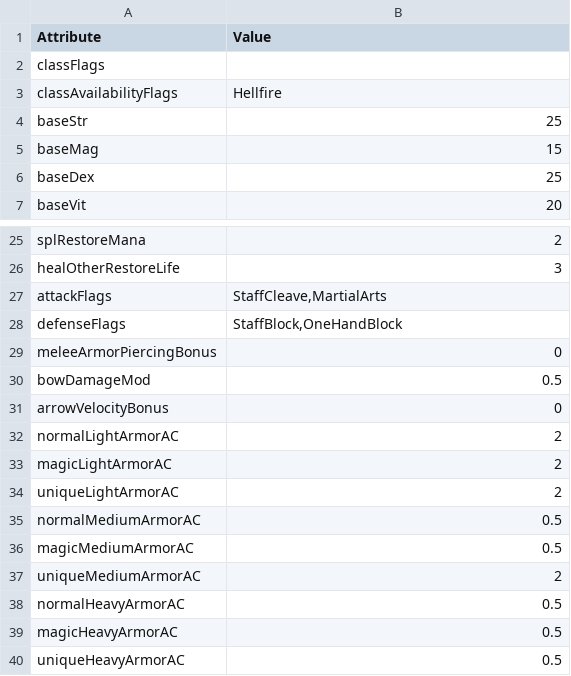
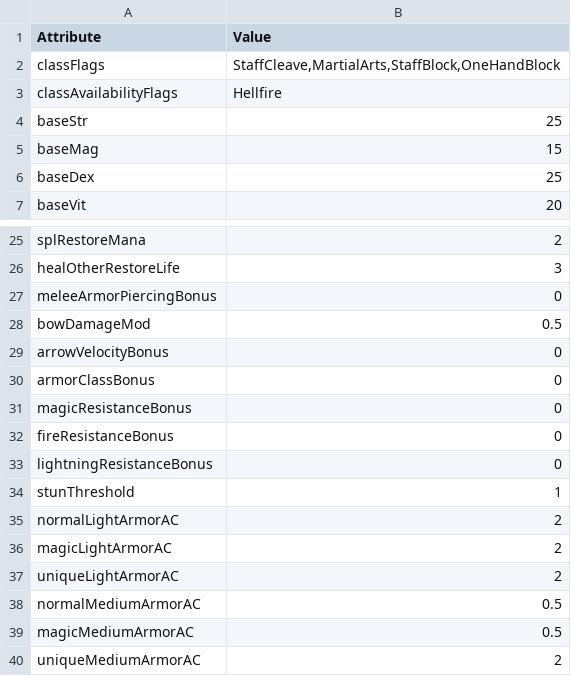
Before and after one commit to diasurgical/DevilutionX, a TSV file: assets/txtdata/classes/monk/attributes.tsv, drawn as a sheet; only a part is shown, gaps mark what is left out; the shorter side is filled out with more unchanged rows.

```diff
--- a/assets/txtdata/classes/monk/attributes.tsv
+++ b/assets/txtdata/classes/monk/attributes.tsv
@@ -1,3 +1,3 @@
 Attribute	Value
-classFlags	
+classFlags	StaffCleave,MartialArts,StaffBlock,OneHandBlock
 classAvailabilityFlags	Hellfire
@@ -26,4 +26,2 @@ splRestoreMana	2
 healOtherRestoreLife	3
-attackFlags	StaffCleave,MartialArts
-defenseFlags	StaffBlock,OneHandBlock
 meleeArmorPiercingBonus	0
@@ -31,2 +29,7 @@ bowDamageMod	0.5
 arrowVelocityBonus	0
+armorClassBonus	0
+magicResistanceBonus	0
+fireResistanceBonus	0
+lightningResistanceBonus	0
+stunThreshold	1
 normalLightArmorAC	2
```
Also changed, not shown: assets/txtdata/classes/bard/attributes.tsv, assets/txtdata/classes/rogue/attributes.tsv, 10 other files.
